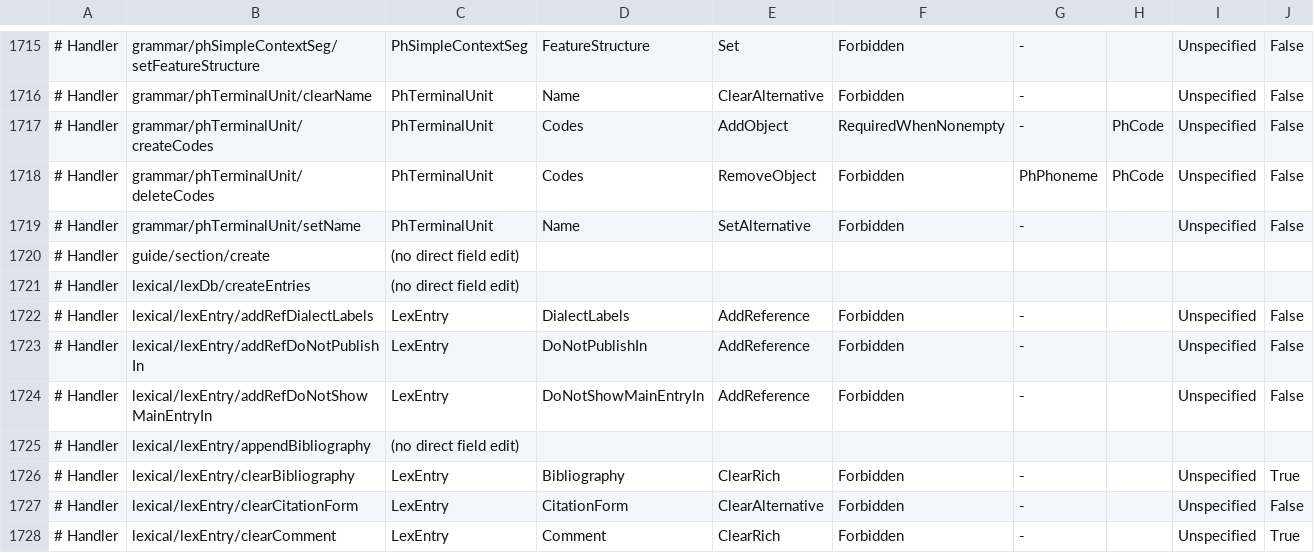
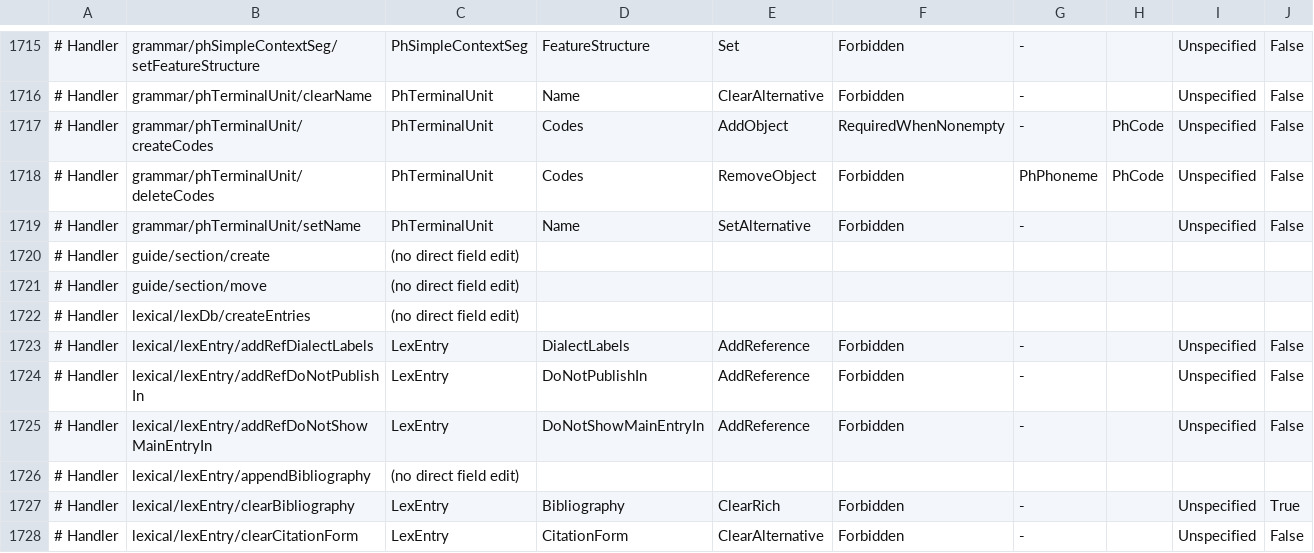
Before and after one commit to sillsdev/motif, a TSV file: manifest/record-catalog-coverage.tsv, drawn as a sheet; only a part is shown, gaps mark what is left out; the shorter side is filled out with more unchanged rows; the diff names each change by its address in the sheet, - before the commit and + after, or states it on an @@ line.

```diff
--- a/manifest/record-catalog-coverage.tsv
+++ b/manifest/record-catalog-coverage.tsv
+row 1721: # Handler | guide/section/move | (no direct field edit)
```
Also changed, not shown: 23 other files.
